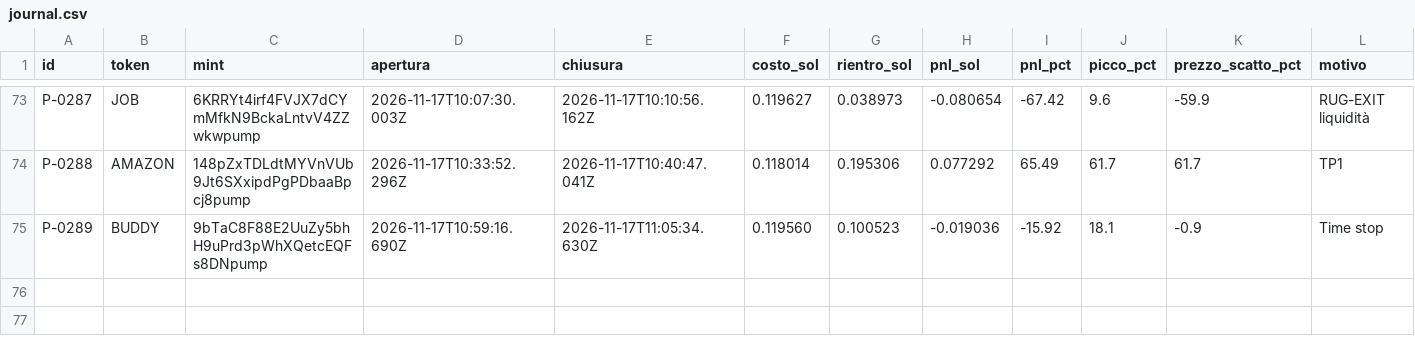
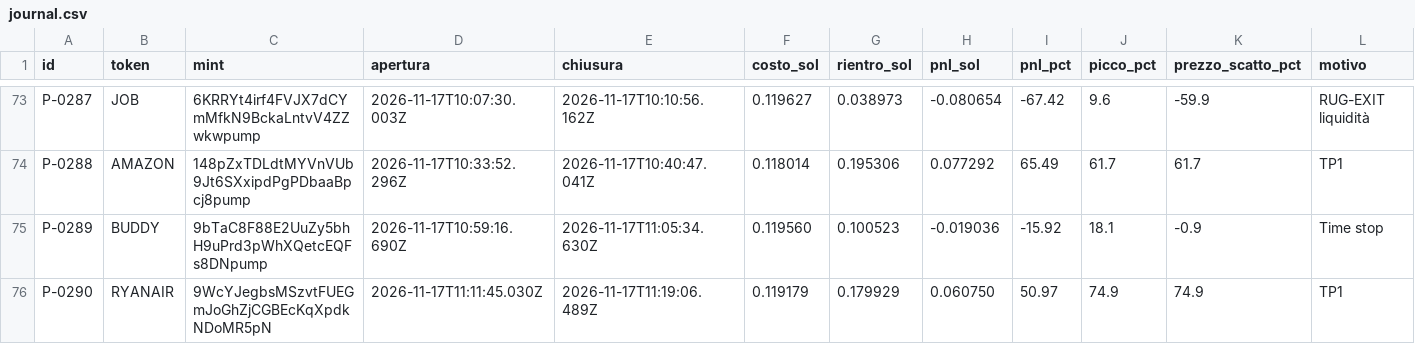
Before and after one commit to salvogeraci030899-wq/Kaiser-Desk, a CSV file: journal.csv, drawn as a sheet; only a part is shown, gaps mark what is left out; rows hold the shown columns only; the diff names each change by its address in the sheet, - before the commit and + after, or states it on an @@ line.

```diff
--- a/journal.csv
+++ b/journal.csv
+row 76: P-0290 | RYANAIR | 9WcYJegbsMSzvtFUEGmJoGhZjCGBEcKqXpdkNDoMR5pN | 2026-11-17T11:11:45.030Z | 2026-11-17T11:19:06.489Z | 0.119179 | 0.179929 | 0.060750 | 50.97 | 74.9 | 74.9 | TP1
```
Also changed, not shown: 4 other files.
